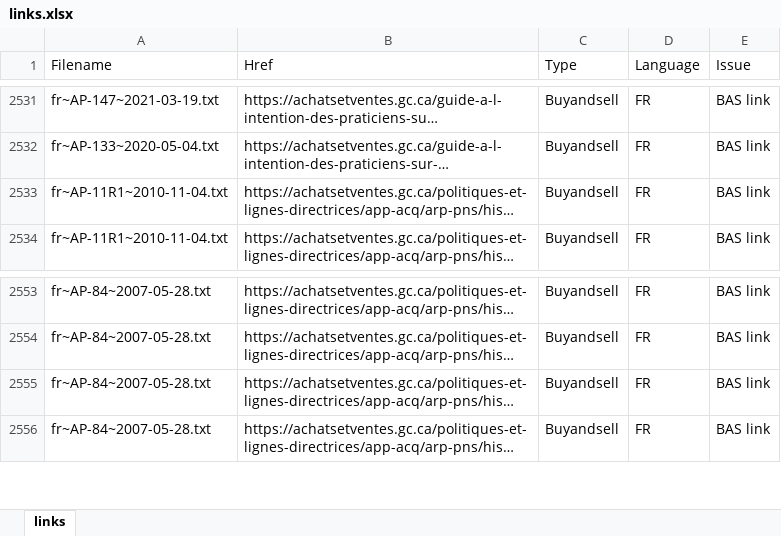
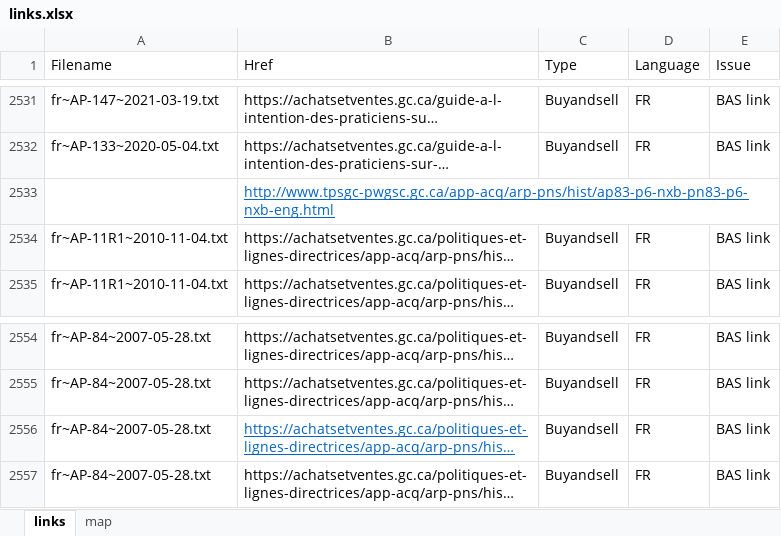
Before and after one commit to fetwi/PolicyNotification, an Excel workbook: links.xlsx, sheet links, drawn as a sheet; only a part is shown, gaps mark what is left out; long unchanged cells end in …; values as stored, in another font and other column widths than the file's, no borders; addresses are those after the commit; the diff names each change by its address in the sheet, - before the commit and + after, or states it on an @@ line.

Commit message:
new file:   linkreplace.csv 	new file:   linkreplace.xlsx 	modified:   links.xlsx

```diff
--- a/links.xlsx (sheet links)
+++ b/links.xlsx (sheet links)
+sheet tab: map
+row 2533:  | http://www.tpsgc-pwgsc.gc.ca/app-acq/arp-pns/hist/ap83-p6-nxb-pn83-p6-nxb-eng.html
@@ B2556 underline: off → on, text colour: black → #0563C1 @@
```
Also changed, not shown: 2 other files.
